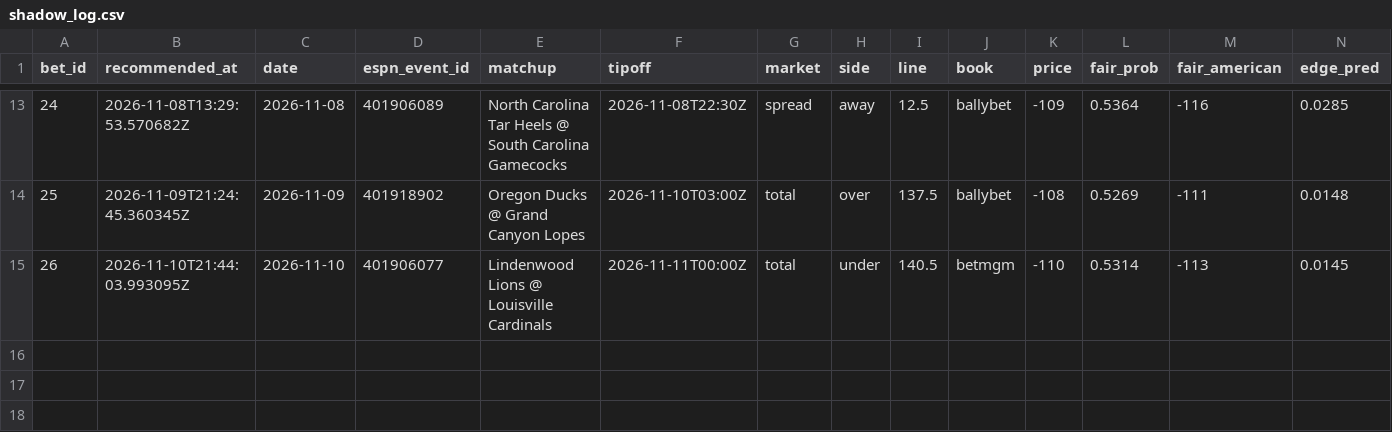
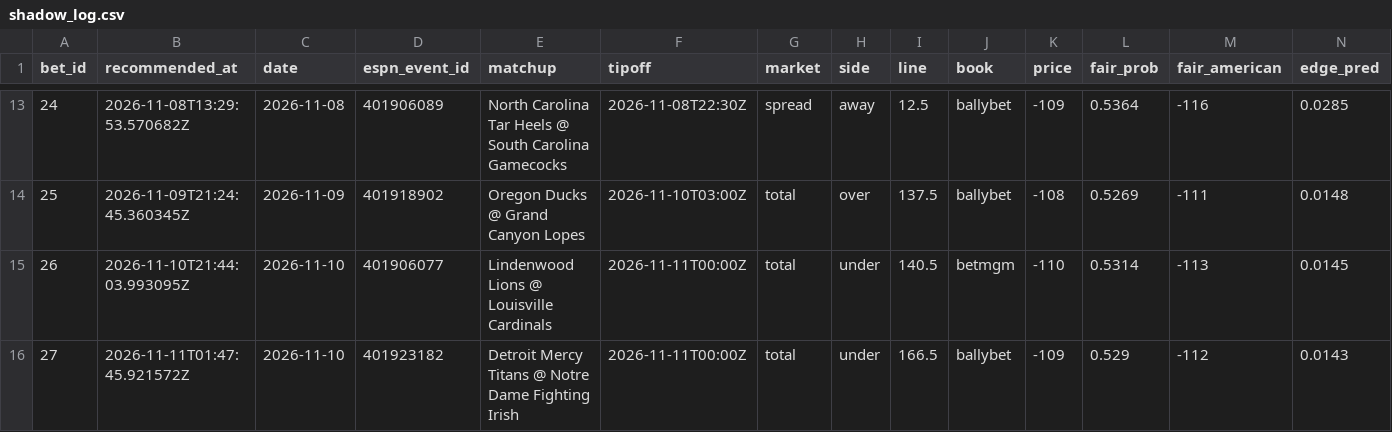
Before and after one commit to Scottguts/ncaaw-sharp, a CSV file: ncaaw_data/shadow_log.csv, drawn as a sheet; only a part is shown, gaps mark what is left out; rows hold the shown columns only; the diff names each change by its address in the sheet, - before the commit and + after, or states it on an @@ line.

Commit message:
line watch 2026-11-10-2047

```diff
--- a/ncaaw_data/shadow_log.csv
+++ b/ncaaw_data/shadow_log.csv
+row 16: 27 | 2026-11-11T01:47:45.921572Z | 2026-11-10 | 401923182 | Detroit Mercy Titans @ Notre Dame Fighting Irish | 2026-11-11T00:00Z | total | under | 166.5 | ballybet | -109 | 0.529 | -112 | 0.0143
```
Also changed, not shown: 15 other files.
